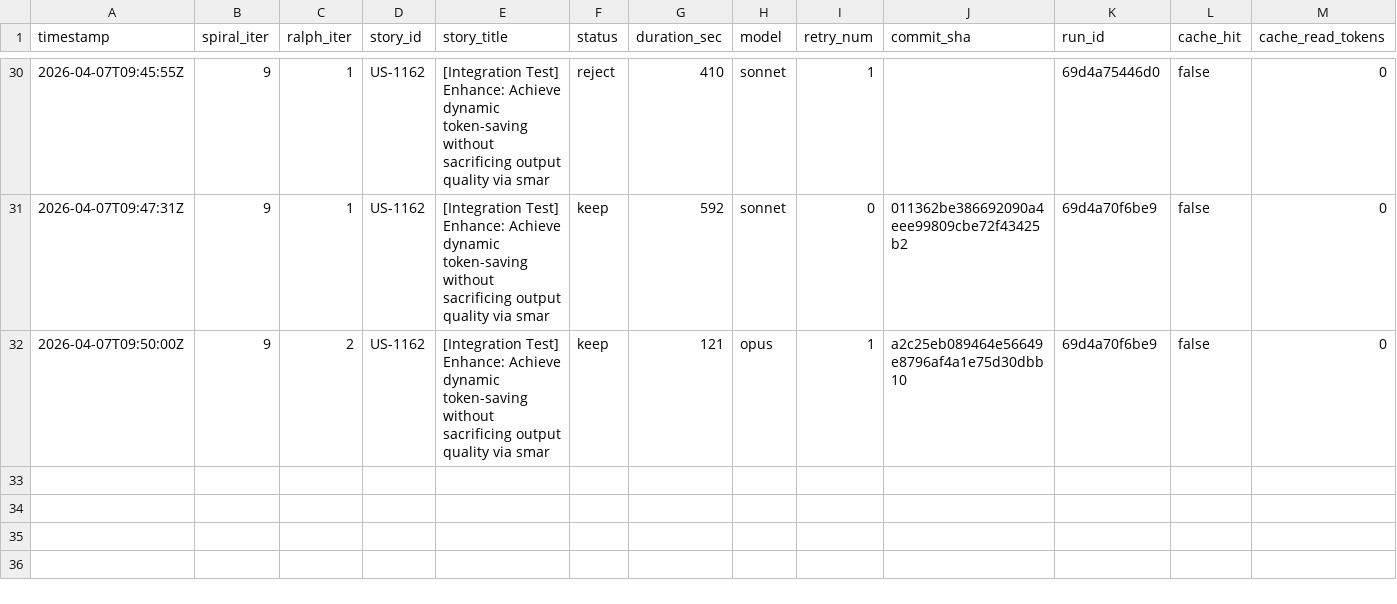
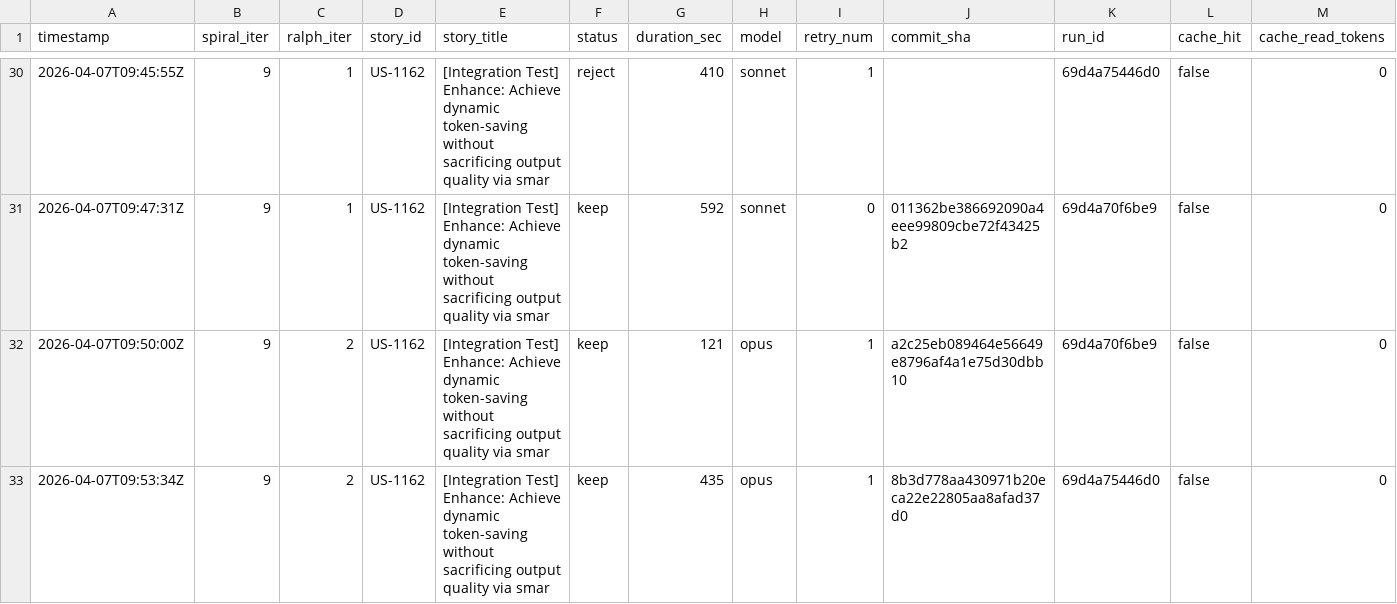
Before and after one commit to wenjyue84/spiral, a TSV file: results.tsv, drawn as a sheet; only a part is shown, gaps mark what is left out; rows hold the shown columns only; the diff names each change by its address in the sheet, - before the commit and + after, or states it on an @@ line.

```diff
--- a/results.tsv
+++ b/results.tsv
+row 33: 2026-04-07T09:53:34Z | 9 | 2 | US-1162 | [Integration Test] Enhance: Achieve dynamic token-saving without sacrificing output quality via smar | keep | 435 | opus | 1 | 8b3d778aa430971b20eca22e22805aa8afad37d0 | 69d4a75446d0 | false | 0
```
Also changed, not shown: 1 other file.
